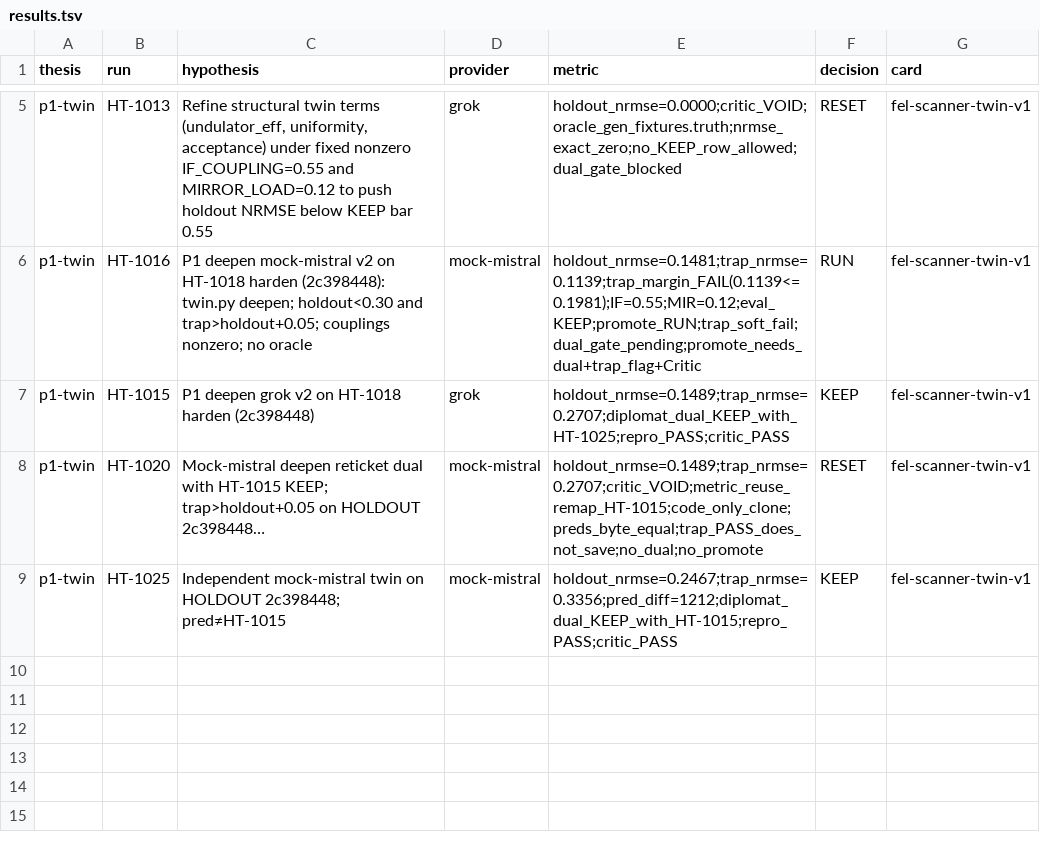
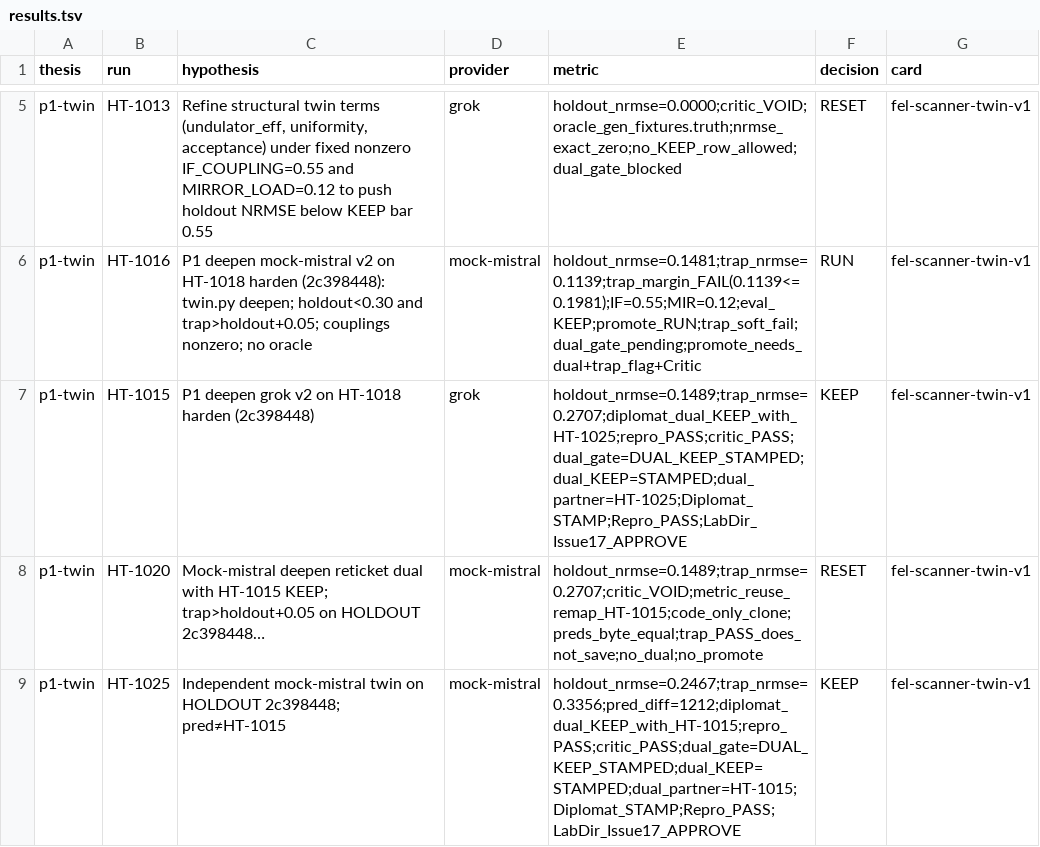
Before and after one commit to gtmsko46-debug/asml-bench, a TSV file: labs/p1-twin/results.tsv, drawn as a sheet; only a part is shown, gaps mark what is left out.

Commit message:
Scribe: LATEST — DUAL-KEEP 1015∧1025, #17 APPROVE, FEL-10 1028∧1029
CoS ask: encode Diplomat dual stamp, Lab Director Issue #17 APPROVE,
and FEL-10 SEED pair HT-1028∧HT-1029 into learnings/LATEST.

```diff
--- a/labs/p1-twin/results.tsv
+++ b/labs/p1-twin/results.tsv
@@ -6,4 +6,4 @@ p1-twin	HT-1013	Refine structural twin terms (undulator_eff, uniformity, accepta
 p1-twin	HT-1016	P1 deepen mock-mistral v2 on HT-1018 harden (2c398448): twin.py deepen; holdout<0.30 and trap>holdout+0.05; couplings nonzero; no oracle	mock-mistral	holdout_nrmse=0.1481;trap_nrmse=0.1139;trap_margin_FAIL(0.1139<=0.1981);IF=0.55;MIR=0.12;eval_KEEP;promote_RUN;trap_soft_fail;dual_gate_pending;promote_needs_dual+trap_flag+Critic	RUN	fel-scanner-twin-v1
-p1-twin	HT-1015	P1 deepen grok v2 on HT-1018 harden (2c398448)	grok	holdout_nrmse=0.1489;trap_nrmse=0.2707;diplomat_dual_KEEP_with_HT-1025;repro_PASS;critic_PASS	KEEP	fel-scanner-twin-v1
+p1-twin	HT-1015	P1 deepen grok v2 on HT-1018 harden (2c398448)	grok	holdout_nrmse=0.1489;trap_nrmse=0.2707;diplomat_dual_KEEP_with_HT-1025;repro_PASS;critic_PASS;dual_gate=DUAL_KEEP_STAMPED;dual_KEEP=STAMPED;dual_partner=HT-1025;Diplomat_STAMP;Repro_PASS;LabDir_Issue17_APPROVE	KEEP	fel-scanner-twin-v1
 p1-twin	HT-1020	Mock-mistral deepen reticket dual with HT-1015 KEEP; trap>holdout+0.05 on HOLDOUT 2c398448…	mock-mistral	holdout_nrmse=0.1489;trap_nrmse=0.2707;critic_VOID;metric_reuse_remap_HT-1015;code_only_clone;preds_byte_equal;trap_PASS_does_not_save;no_dual;no_promote	RESET	fel-scanner-twin-v1
-p1-twin	HT-1025	Independent mock-mistral twin on HOLDOUT 2c398448; pred≠HT-1015	mock-mistral	holdout_nrmse=0.2467;trap_nrmse=0.3356;pred_diff=1212;diplomat_dual_KEEP_with_HT-1015;repro_PASS;critic_PASS	KEEP	fel-scanner-twin-v1
+p1-twin	HT-1025	Independent mock-mistral twin on HOLDOUT 2c398448; pred≠HT-1015	mock-mistral	holdout_nrmse=0.2467;trap_nrmse=0.3356;pred_diff=1212;diplomat_dual_KEEP_with_HT-1015;repro_PASS;critic_PASS;dual_gate=DUAL_KEEP_STAMPED;dual_KEEP=STAMPED;dual_partner=HT-1015;Diplomat_STAMP;Repro_PASS;LabDir_Issue17_APPROVE	KEEP	fel-scanner-twin-v1
```
Also changed, not shown: 9 other files.
